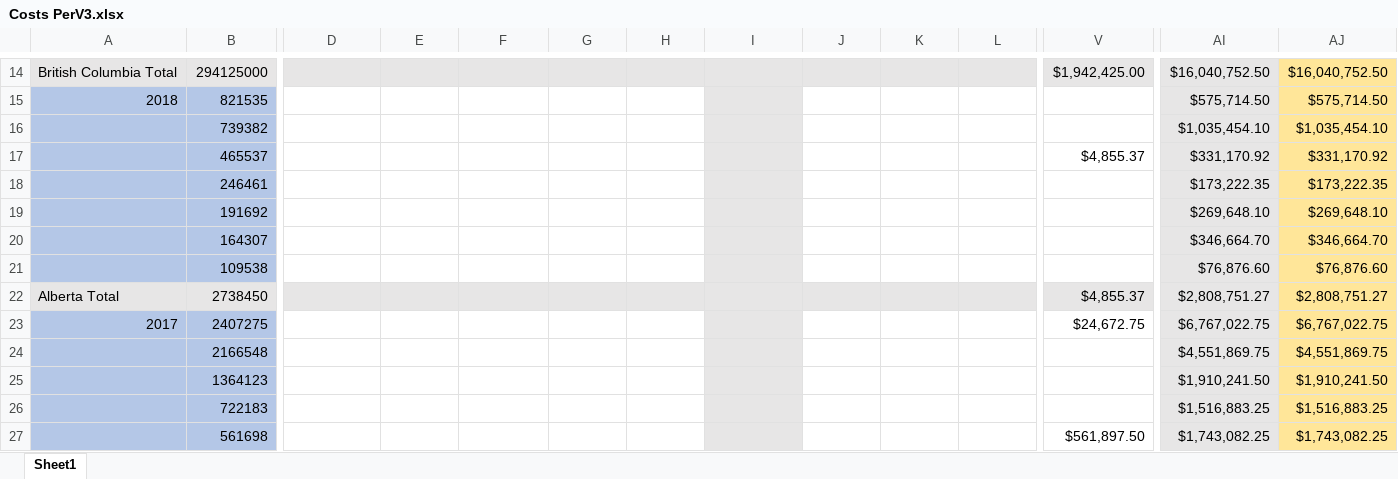
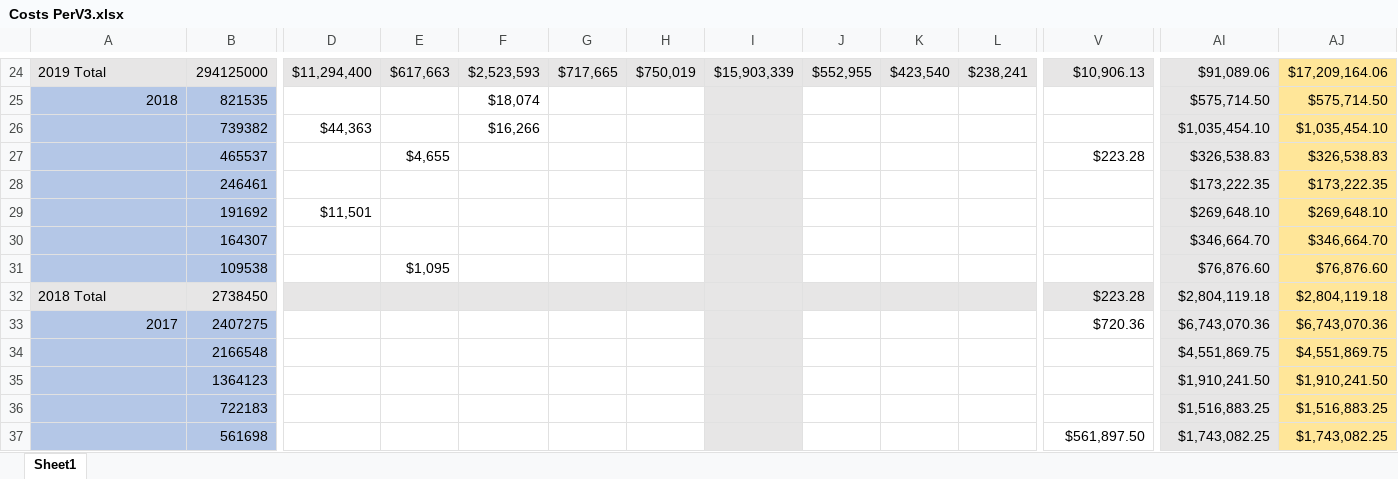
Before and after one commit to MonikaSzucs/Capstone-Project-Data-Modeling-and-PowerBI, an Excel workbook: Capstone Project/Monika/Costs PerV3.xlsx, sheet Sheet1, drawn as a sheet; only a part is shown, gaps mark what is left out; values as stored, in another font and other column widths than the file's, no borders; addresses are those after the commit; the diff covers the shown part only; the diff names each change by its address in the sheet, - before the commit and + after, or states it on an @@ line.

```diff
--- a/Capstone Project/Monika/Costs PerV3.xlsx (sheet Sheet1)
+++ b/Capstone Project/Monika/Costs PerV3.xlsx (sheet Sheet1)
-A24: British Columbia Total
+A24: 2019 Total
-D24: (empty)
+D24: $11,294,400
-E24: (empty)
+E24: $617,663
-F24: (empty)
+F24: $2,523,593
-G24: (empty)
+G24: $717,665
-H24: (empty)
+H24: $750,019
-I24: (empty)
+I24: $15,903,339
-J24: (empty)
+J24: $552,955
-K24: (empty)
+K24: $423,540
-L24: (empty)
+L24: $238,241
-V24: $1,942,425.00
+V24: $10,906.13
-AI24: $16,040,752.50
+AI24: $91,089.06
-AJ24: $16,040,752.50
+AJ24: $17,209,164.06
-F25: (empty)
+F25: $18,074
-D26: (empty)
+D26: $44,363
-F26: (empty)
+F26: $16,266
-E27: (empty)
+E27: $4,655
-V27: $4,855.37
+V27: $223.28
-AI27: $331,170.92
+AI27: $326,538.83
-AJ27: $331,170.92
+AJ27: $326,538.83
-D29: (empty)
+D29: $11,501
-E31: (empty)
+E31: $1,095
-A32: Alberta Total
+A32: 2018 Total
-V32: $4,855.37
+V32: $223.28
-AI32: $2,808,751.27
+AI32: $2,804,119.18
-AJ32: $2,808,751.27
+AJ32: $2,804,119.18
-V33: $24,672.75
+V33: $720.36
-AI33: $6,767,022.75
+AI33: $6,743,070.36
-AJ33: $6,767,022.75
+AJ33: $6,743,070.36
```
Also changed, not shown: 10 added rows and 178 edited cells elsewhere in this sheet, formulas that keep their value, Capstone Project/Monika/Costs PerV2.xlsx.
